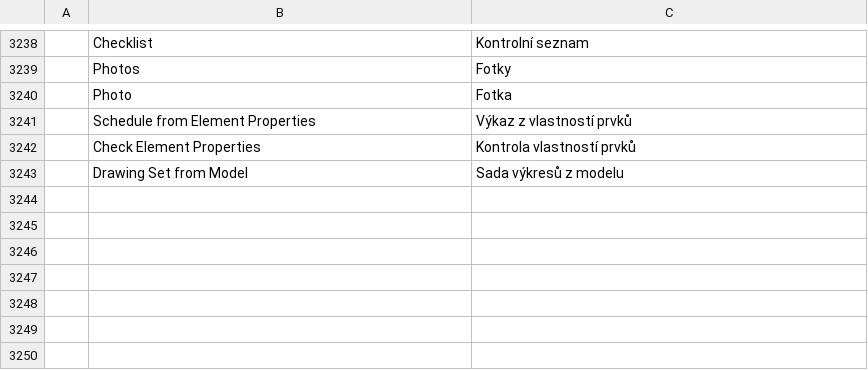
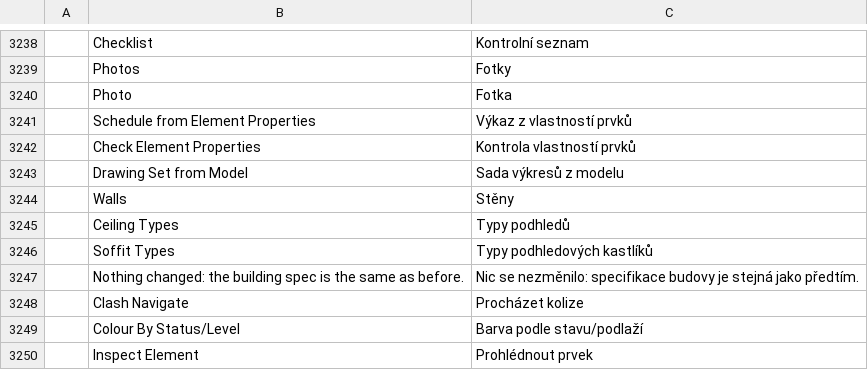
Before and after one commit to AICodeForgedev/cadaddy, a TSV file: crates/ui-egui/src/i18n/cs.tsv, drawn as a sheet; only a part is shown, gaps mark what is left out; the diff names each change by its address in the sheet, - before the commit and + after, or states it on an @@ line.

```diff
--- a/crates/ui-egui/src/i18n/cs.tsv
+++ b/crates/ui-egui/src/i18n/cs.tsv
+row 3244:  | Walls | Stěny
+row 3245:  | Ceiling Types | Typy podhledů
+row 3246:  | Soffit Types | Typy podhledových kastlíků
+row 3247:  | Nothing changed: the building spec is the same as before. | Nic se nezměnilo: specifikace budovy je stejná jako předtím.
+row 3248:  | Clash Navigate | Procházet kolize
+row 3249:  | Colour By Status/Level | Barva podle stavu/podlaží
+row 3250:  | Inspect Element | Prohlédnout prvek
```
Also changed, not shown: crates/ui-egui/src/i18n/ar.tsv, crates/ui-egui/src/i18n/es.tsv, 9 other files.
